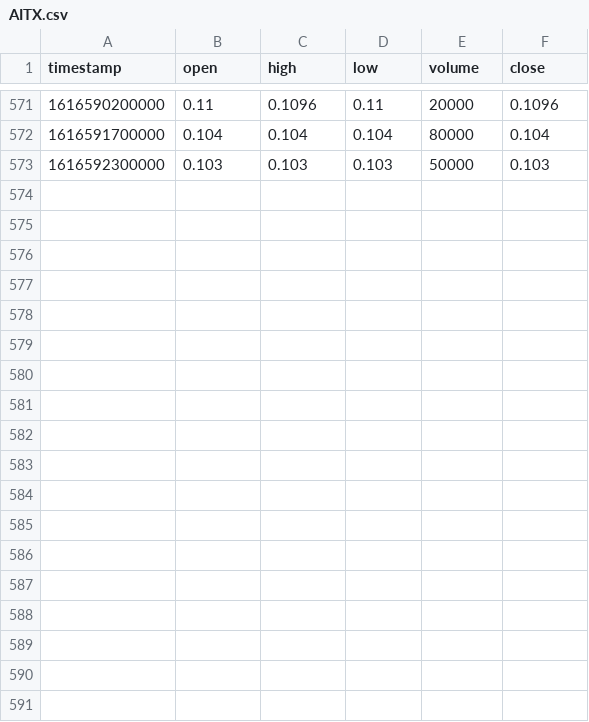
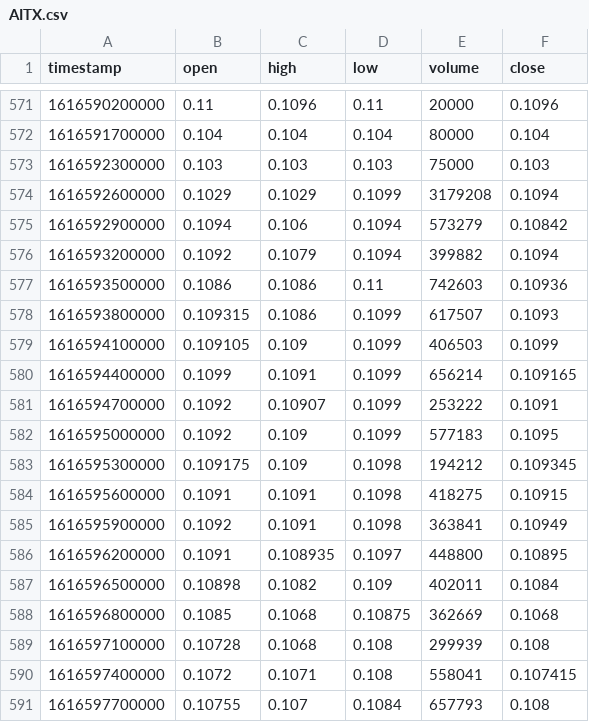
Before and after one commit to anish-nagariya/Omni-Street, a CSV file: backend/Data/Recent/AITX.csv, drawn as a sheet; only a part is shown, gaps mark what is left out; the diff covers the shown part only.

```diff
--- a/backend/Data/Recent/AITX.csv
+++ b/backend/Data/Recent/AITX.csv
@@ -572,2 +572,20 @@ timestamp,open,high,low,volume,close
 1616591700000,0.104,0.104,0.104,80000,0.104
-1616592300000,0.103,0.103,0.103,50000,0.103
+1616592300000,0.103,0.103,0.103,75000,0.103
+1616592600000,0.1029,0.1029,0.1099,3179208,0.1094
+1616592900000,0.1094,0.106,0.1094,573279,0.10842
+1616593200000,0.1092,0.1079,0.1094,399882,0.1094
+1616593500000,0.1086,0.1086,0.11,742603,0.10936
+1616593800000,0.109315,0.1086,0.1099,617507,0.1093
+1616594100000,0.109105,0.109,0.1099,406503,0.1099
+1616594400000,0.1099,0.1091,0.1099,656214,0.109165
+1616594700000,0.1092,0.10907,0.1099,253222,0.1091
+1616595000000,0.1092,0.109,0.1099,577183,0.1095
+1616595300000,0.109175,0.109,0.1098,194212,0.109345
+1616595600000,0.1091,0.1091,0.1098,418275,0.10915
+1616595900000,0.1092,0.1091,0.1098,363841,0.10949
+1616596200000,0.1091,0.108935,0.1097,448800,0.10895
+1616596500000,0.10898,0.1082,0.109,402011,0.1084
+1616596800000,0.1085,0.1068,0.10875,362669,0.1068
+1616597100000,0.10728,0.1068,0.108,299939,0.108
+1616597400000,0.1072,0.1071,0.108,558041,0.107415
+1616597700000,0.10755,0.107,0.1084,657793,0.108
```
Also changed, not shown: 9 added rows elsewhere in this file, backend/Data/Recent/AABB.csv, backend/Data/Recent/ENTX.csv, 34 other files.
